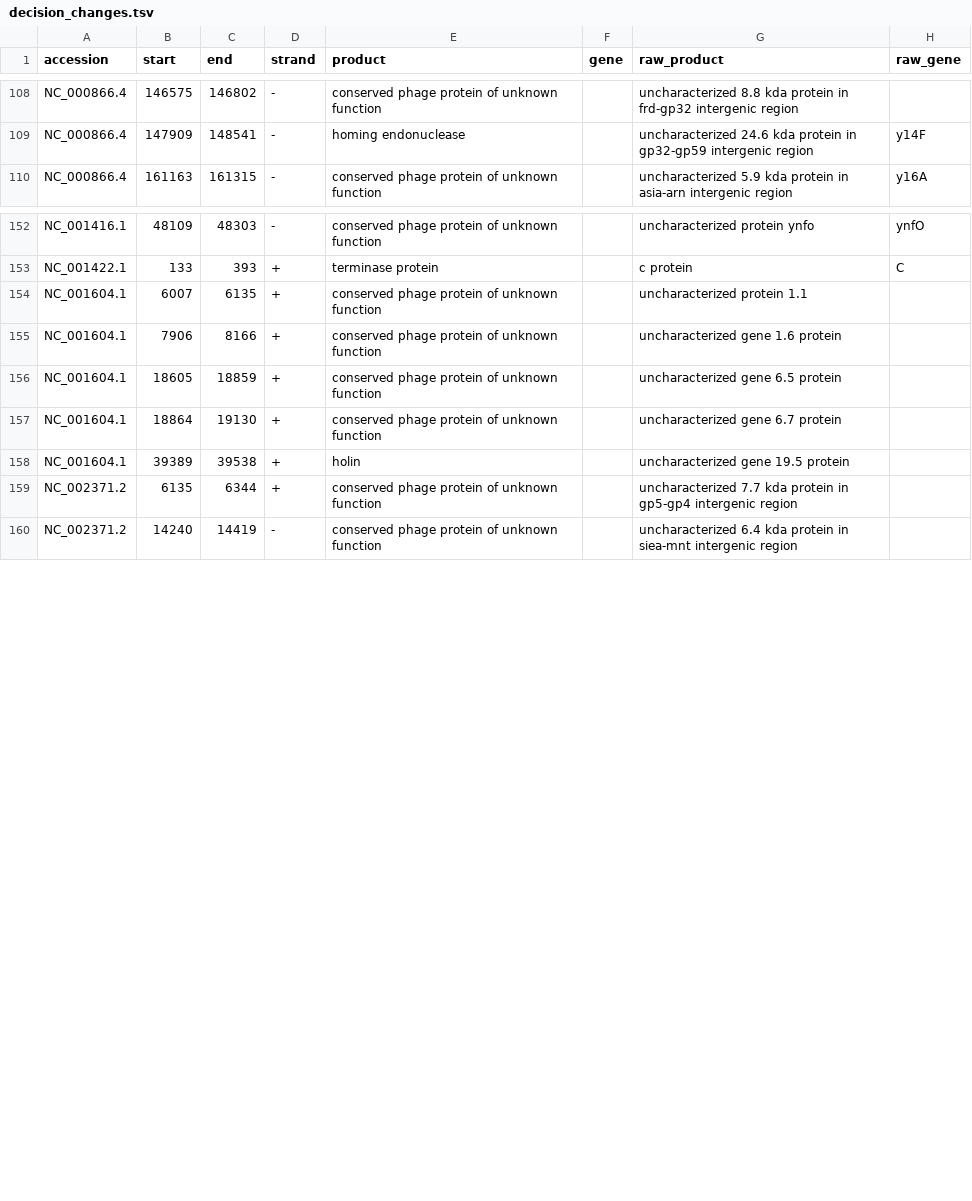
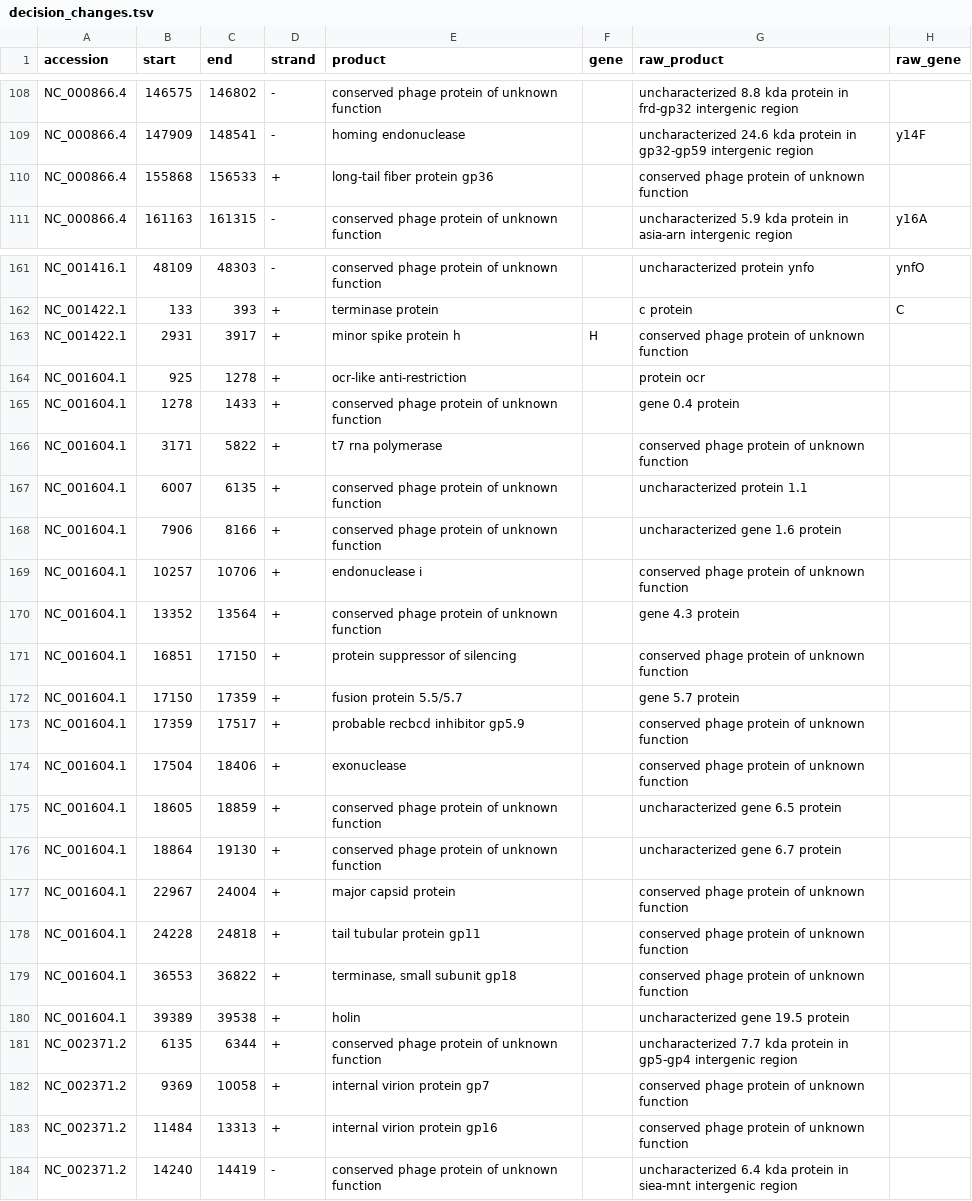
Before and after one commit to emmannaemeka/PhageMine, a TSV file: evaluation/v1.3_validation/results/full-system/decision_changes.tsv, drawn as a sheet; only a part is shown, gaps mark what is left out; the diff covers the shown part only.

Commit message:
Resolve reviewed naming conflicts and compare full annotations with Prokka

```diff
--- a/evaluation/v1.3_validation/results/full-system/decision_changes.tsv
+++ b/evaluation/v1.3_validation/results/full-system/decision_changes.tsv
@@ -109,2 +109,3 @@ NC_000866.4	146575	146802	-	conserved phage protein of unknown function		unchara
 NC_000866.4	147909	148541	-	homing endonuclease		uncharacterized 24.6 kda protein in gp32-gp59 intergenic region	y14F
+NC_000866.4	155868	156533	+	long-tail fiber protein gp36		conserved phage protein of unknown function	
 NC_000866.4	161163	161315	-	conserved phage protein of unknown function		uncharacterized 5.9 kda protein in asia-arn intergenic region	y16A
@@ -153,8 +162,23 @@ NC_001416.1	48109	48303	-	conserved phage protein of unknown function		uncharact
 NC_001422.1	133	393	+	terminase protein		c protein	C
+NC_001422.1	2931	3917	+	minor spike protein h	H	conserved phage protein of unknown function	
+NC_001604.1	925	1278	+	ocr-like anti-restriction		protein ocr	
+NC_001604.1	1278	1433	+	conserved phage protein of unknown function		gene 0.4 protein	
+NC_001604.1	3171	5822	+	t7 rna polymerase		conserved phage protein of unknown function	
 NC_001604.1	6007	6135	+	conserved phage protein of unknown function		uncharacterized protein 1.1	
 NC_001604.1	7906	8166	+	conserved phage protein of unknown function		uncharacterized gene 1.6 protein	
+NC_001604.1	10257	10706	+	endonuclease i		conserved phage protein of unknown function	
+NC_001604.1	13352	13564	+	conserved phage protein of unknown function		gene 4.3 protein	
+NC_001604.1	16851	17150	+	protein suppressor of silencing		conserved phage protein of unknown function	
+NC_001604.1	17150	17359	+	fusion protein 5.5/5.7		gene 5.7 protein	
+NC_001604.1	17359	17517	+	probable recbcd inhibitor gp5.9		conserved phage protein of unknown function	
+NC_001604.1	17504	18406	+	exonuclease		conserved phage protein of unknown function	
 NC_001604.1	18605	18859	+	conserved phage protein of unknown function		uncharacterized gene 6.5 protein	
 NC_001604.1	18864	19130	+	conserved phage protein of unknown function		uncharacterized gene 6.7 protein	
+NC_001604.1	22967	24004	+	major capsid protein		conserved phage protein of unknown function	
+NC_001604.1	24228	24818	+	tail tubular protein gp11		conserved phage protein of unknown function	
+NC_001604.1	36553	36822	+	terminase, small subunit gp18		conserved phage protein of unknown function	
 NC_001604.1	39389	39538	+	holin		uncharacterized gene 19.5 protein	
 NC_002371.2	6135	6344	+	conserved phage protein of unknown function		uncharacterized 7.7 kda protein in gp5-gp4 intergenic region	
+NC_002371.2	9369	10058	+	internal virion protein gp7		conserved phage protein of unknown function	
+NC_002371.2	11484	13313	+	internal virion protein gp16		conserved phage protein of unknown function	
 NC_002371.2	14240	14419	-	conserved phage protein of unknown function		uncharacterized 6.4 kda protein in siea-mnt intergenic region	
```
Also changed, not shown: 11 added rows and 9 edited cells elsewhere in this file, evaluation/v1.3_validation/results/full-system/all_product_names.tsv, evaluation/v1.3_validation/results/full-system/code_checksums.tsv, 28 other files.
